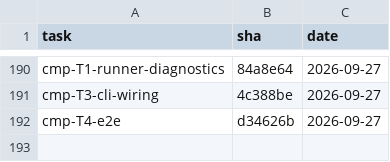
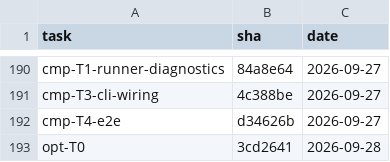
Before and after one commit to 2026-Engineering-Contest/MCPeak, a TSV file: docs/task-integration-ledger.tsv, drawn as a sheet; only a part is shown, gaps mark what is left out; the diff names each change by its address in the sheet, - before the commit and + after, or states it on an @@ line.

```diff
--- a/docs/task-integration-ledger.tsv
+++ b/docs/task-integration-ledger.tsv
+row 193: opt-T0 | 3cd2641 | 2026-09-28
```
